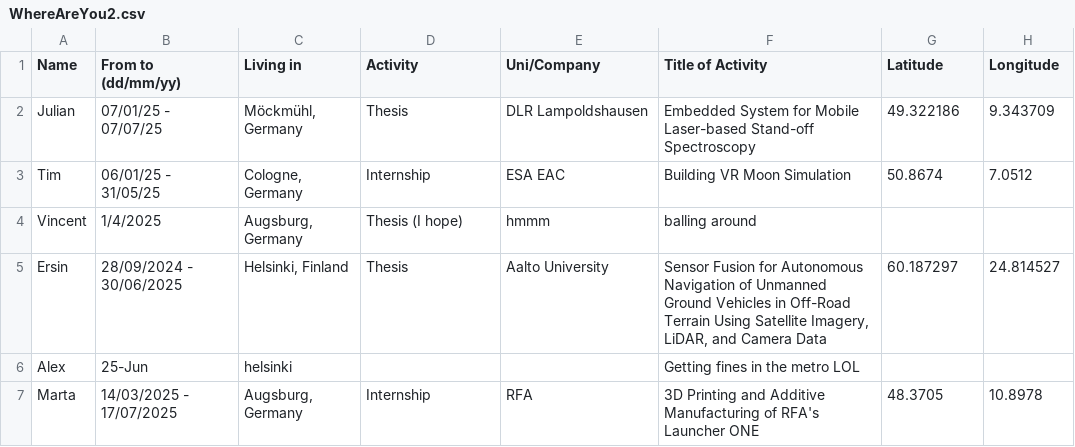
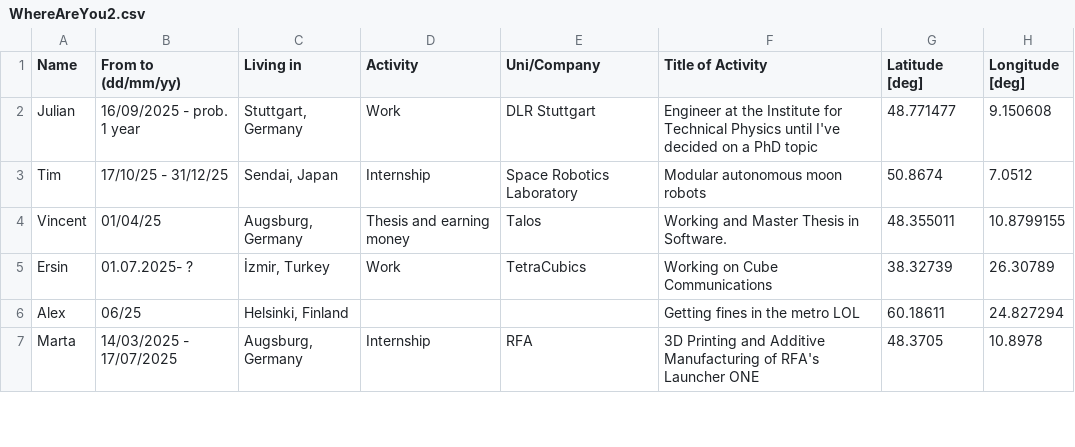
Before and after one commit to timholthuijsen/timholthuijsen.github.io, a CSV file: Source/WhereAreYou2.csv, drawn as a sheet; only a part is shown; the diff covers the shown part only.

```diff
--- a/Source/WhereAreYou2.csv
+++ b/Source/WhereAreYou2.csv
@@ -1,7 +1,7 @@
-Name,From to (dd/mm/yy),Living in,Activity,Uni/Company,Title of Activity,Latitude,Longitude
-Julian,07/01/25 - 07/07/25,"Möckmühl, Germany",Thesis,DLR Lampoldshausen,Embedded System for Mobile Laser-based Stand-off Spectroscopy,49.322186,9.343709
-Tim,06/01/25 - 31/05/25,"Cologne, Germany",Internship,ESA EAC,Building VR Moon Simulation,50.8674,7.0512
-Vincent ,1/4/2025,"Augsburg, Germany",Thesis (I hope),hmmm,balling around,,
-Ersin,28/09/2024 - 30/06/2025,"Helsinki, Finland",Thesis,Aalto University,"Sensor Fusion for Autonomous Navigation of Unmanned Ground Vehicles in Off-Road Terrain Using Satellite Imagery, LiDAR, and Camera Data",60.187297,24.814527
-Alex,25-Jun,helsinki,,,Getting fines in the metro LOL,,
+Name,From to (dd/mm/yy),Living in,Activity,Uni/Company,Title of Activity,Latitude [deg],Longitude [deg]
+Julian,16/09/2025 - prob. 1 year,"Stuttgart, Germany",Work,DLR Stuttgart,Engineer at the Institute for Technical Physics until I've decided on a PhD topic,48.771477,9.150608
+Tim,17/10/25 - 31/12/25,"Sendai, Japan",Internship,Space Robotics Laboratory,Modular autonomous moon robots,50.8674,7.0512
+Vincent ,01/04/25,"Augsburg, Germany",Thesis and earning money ,Talos,Working and Master Thesis in Software. ,48.355011,10.8799155
+Ersin,01.07.2025- ?,"İzmir, Turkey",Work,TetraCubics,Working on Cube Communications,38.32739,26.30789
+Alex,06/25,"Helsinki, Finland",,,Getting fines in the metro LOL,60.18611,24.827294
 Marta,14/03/2025 - 17/07/2025,"Augsburg, Germany",Internship,RFA,3D Printing and Additive Manufacturing of RFA's Launcher ONE,48.3705,10.8978
```
Also changed, not shown: 4 added rows and 52 edited cells elsewhere in this file, 3 other files.
